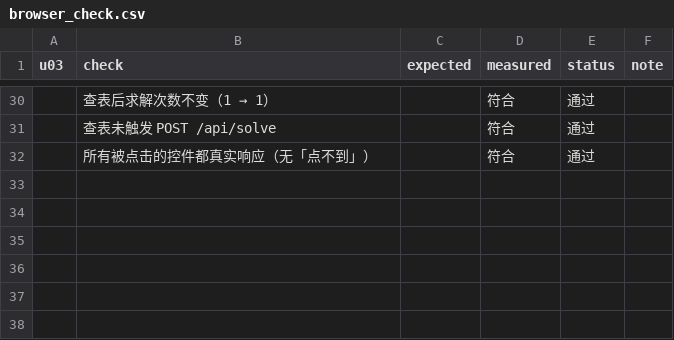
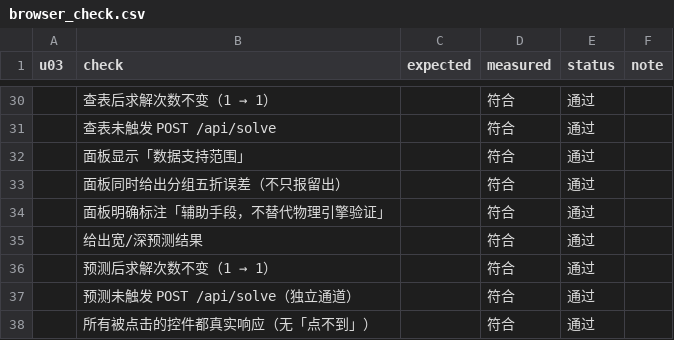
Before and after one commit to milumilelu/ultrafast-laser-demo, a CSV file: docs/reports/browser_check.csv, drawn as a sheet; only a part is shown, gaps mark what is left out; the diff names each change by its address in the sheet, - before the commit and + after, or states it on an @@ line.

```diff
--- a/docs/reports/browser_check.csv
+++ b/docs/reports/browser_check.csv
+row 32:  | 面板显示「数据支持范围」 |  | 符合 | 通过
+row 33:  | 面板同时给出分组五折误差（不只报留出） |  | 符合 | 通过
+row 34:  | 面板明确标注「辅助手段，不替代物理引擎验证」 |  | 符合 | 通过
+row 35:  | 给出宽/深预测结果 |  | 符合 | 通过
+row 36:  | 预测后求解次数不变（1 → 1） |  | 符合 | 通过
+row 37:  | 预测未触发 POST /api/solve（独立通道） |  | 符合 | 通过
```
Also changed, not shown: docs/reports/acceptance_g01_g05.csv, docs/reports/ui_operation_check.csv, 23 other files.
